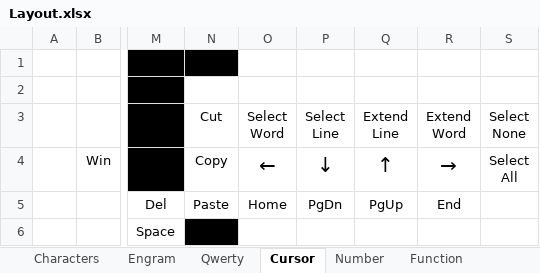
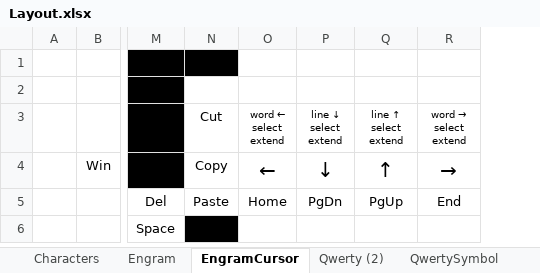
Before and after one commit to kjmcnamara1/zmk-config, an Excel workbook: Layout.xlsx, sheet EngramCursor, drawn as a sheet; only a part is shown, gaps mark what is left out; values as stored, in another font and other column widths than the file's, no borders; ↵ is a line break in a cell; the diff names each change by its address in the sheet, - before the commit and + after, or states it on an @@ line.

```diff
--- a/Layout.xlsx (sheet EngramCursor)
+++ b/Layout.xlsx (sheet EngramCursor)
-sheet tab: Cursor
+sheet tab: EngramCursor
+sheet tab: Qwerty (2)
+sheet tab: QwertySymbol
-column S, rows 3-4: Select ↵ None | Select ↵ All
-O3: Select ↵ Word
+O3: word ← ↵ select ↵ extend
@@ O3:R3 text size: smaller @@
-P3: Select ↵ Line
+P3: line ↓ ↵ select ↵ extend
-Q3: Extend ↵ Line
+Q3: line ↑ ↵ select ↵ extend
@@ R3: Extend ↵ Word → word → ↵ select ↵ extend @@
```
Also changed, not shown: sheet Characters, sheet Qwerty, sheet Engram, sheet Number, other sheet tabs, 2 other files.
